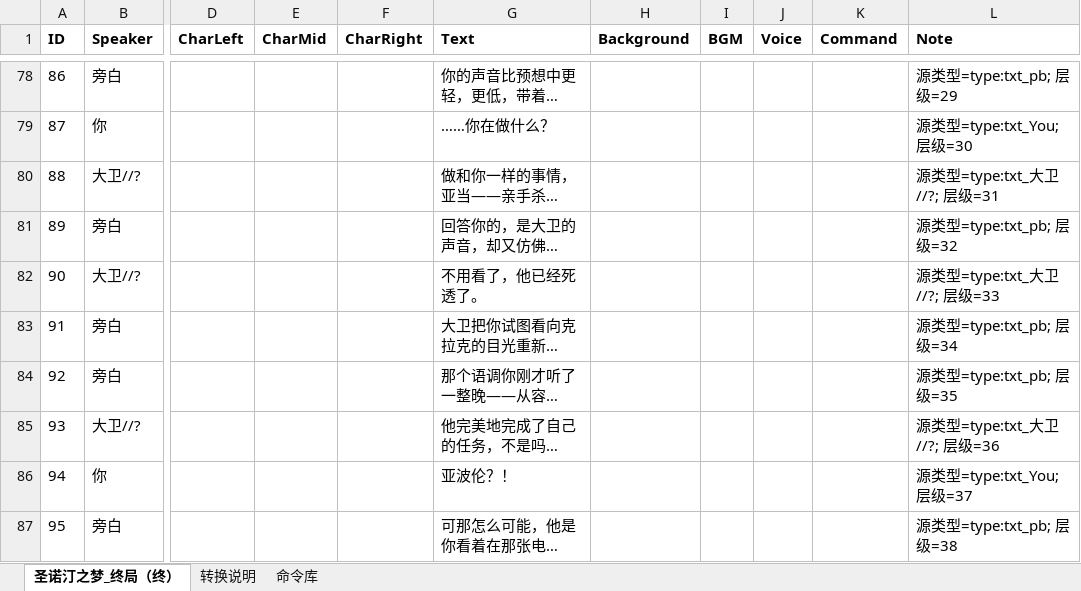
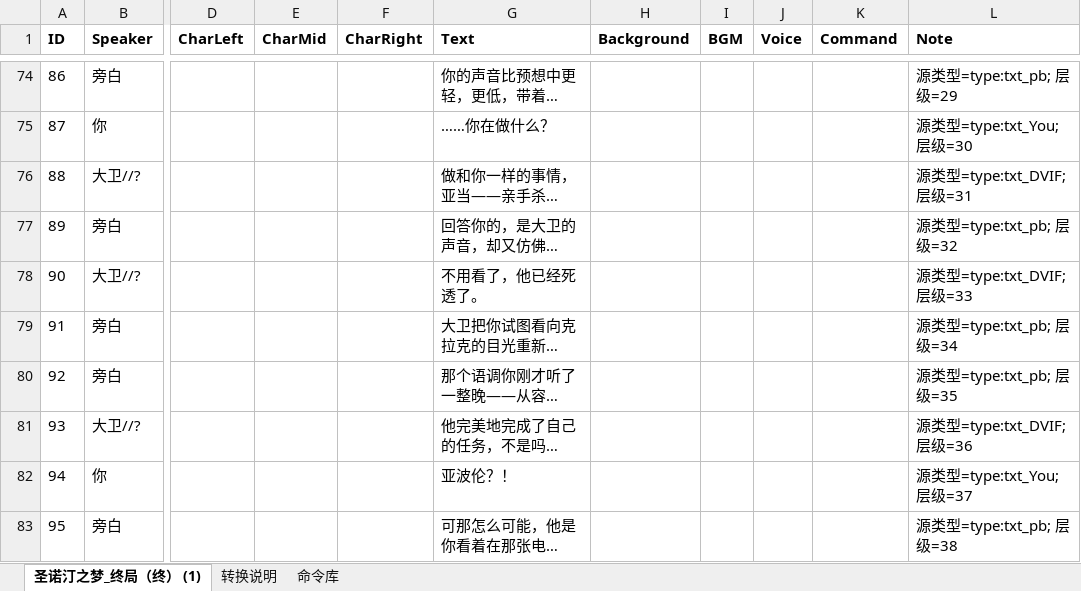
Before and after one commit to LINGG7/VNovelizer_v2.0, an Excel workbook: Assets/Resources/VNovelizerRes/ExcelVNScripts/sntzm_final(4).xlsx, sheet 圣诺汀之梦_终局（终） (1), drawn as a sheet; only a part is shown, gaps mark what is left out; long unchanged cells end in …; values as stored, in another font and other column widths than the file's, no borders; addresses are those after the commit; the diff covers the shown part only; the diff names each change by its address in the sheet, - before the commit and + after, or states it on an @@ line.

```diff
--- a/Assets/Resources/VNovelizerRes/ExcelVNScripts/sntzm_final(4).xlsx (sheet 圣诺汀之梦_终局（终） (1))
+++ b/Assets/Resources/VNovelizerRes/ExcelVNScripts/sntzm_final(4).xlsx (sheet 圣诺汀之梦_终局（终） (1))
-sheet tab: 圣诺汀之梦_终局（终）
+sheet tab: 圣诺汀之梦_终局（终） (1)
-L76 (Note): 源类型=type:txt_大卫//?; 层级=31
+L76 (Note): 源类型=type:txt_DVIF; 层级=31
-L78 (Note): 源类型=type:txt_大卫//?; 层级=33
+L78 (Note): 源类型=type:txt_DVIF; 层级=33
-L81 (Note): 源类型=type:txt_大卫//?; 层级=36
+L81 (Note): 源类型=type:txt_DVIF; 层级=36
```
Also changed, not shown: 3 added rows, 3 removed rows, 1 moved row and 22 edited cells elsewhere in this sheet, sheet 转换说明, Assets/Resources/VNovelizerRes/ExcelVNScripts/sntzm_clark4F(3).xlsx, Assets/Resources/VNovelizerRes/ExcelVNScripts/sntzm_final(3).xlsx, 27 other files.
